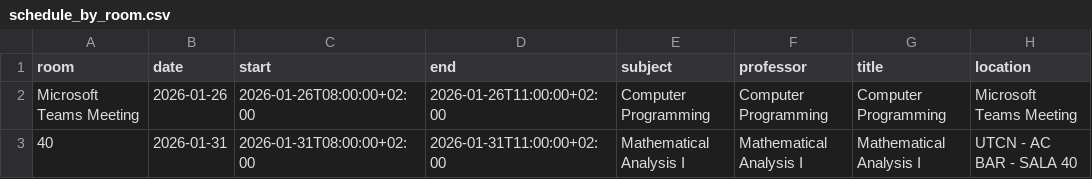
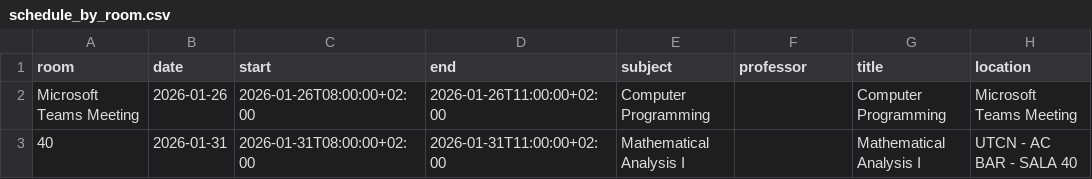
Before and after one commit to stefi19/GenerateTimetableFromOutlookCalendar, a CSV file: playwright_captures/schedule_by_room.csv, drawn as a sheet.

```diff
--- a/playwright_captures/schedule_by_room.csv
+++ b/playwright_captures/schedule_by_room.csv
@@ -1,3 +1,3 @@
 room,date,start,end,subject,professor,title,location
-Microsoft Teams Meeting,2026-01-26,2026-01-26T08:00:00+02:00,2026-01-26T11:00:00+02:00,Computer Programming,Computer Programming,Computer Programming,Microsoft Teams Meeting
-40,2026-01-31,2026-01-31T08:00:00+02:00,2026-01-31T11:00:00+02:00,Mathematical Analysis I,Mathematical Analysis I,Mathematical Analysis I,UTCN - AC BAR - SALA 40
+Microsoft Teams Meeting,2026-01-26,2026-01-26T08:00:00+02:00,2026-01-26T11:00:00+02:00,Computer Programming,,Computer Programming,Microsoft Teams Meeting
+40,2026-01-31,2026-01-31T08:00:00+02:00,2026-01-31T11:00:00+02:00,Mathematical Analysis I,,Mathematical Analysis I,UTCN - AC BAR - SALA 40
```
Also changed, not shown: 19 other files.
